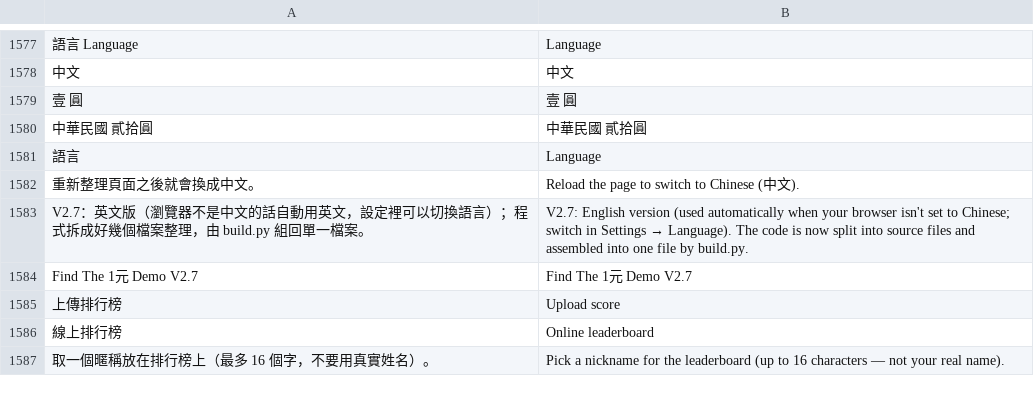
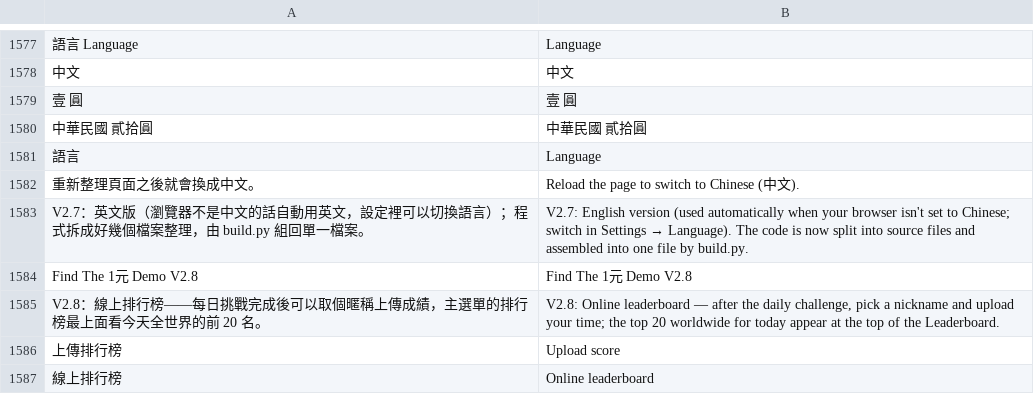
Before and after one commit to a201009200979603117-create/find-the-1yuan, a TSV file: src/lang/en.tsv, drawn as a sheet; only a part is shown, gaps mark what is left out; the shorter side is filled out with more unchanged rows; the diff names each change by its address in the sheet, - before the commit and + after, or states it on an @@ line.

```diff
--- a/src/lang/en.tsv
+++ b/src/lang/en.tsv
-A1584: Find The 1元 Demo V2.7
+A1584: Find The 1元 Demo V2.8
-B1584: Find The 1元 Demo V2.7
+B1584: Find The 1元 Demo V2.8
+row 1585: V2.8：線上排行榜——每日挑戰完成後可以取個暱稱上傳成績，主選單的排行榜最上面看今天全世界的前 20 名。 | V2.8: Online leaderboard — after the daily challenge, pick a nickname and upload your time; the top 20 worldwide for today appear at the top of the Leaderboard.
```
Also changed, not shown: 5 other files.
